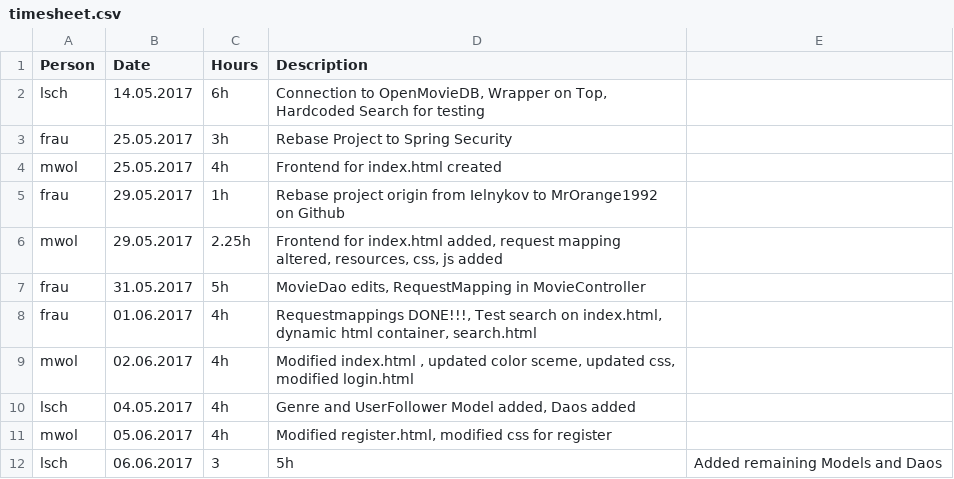
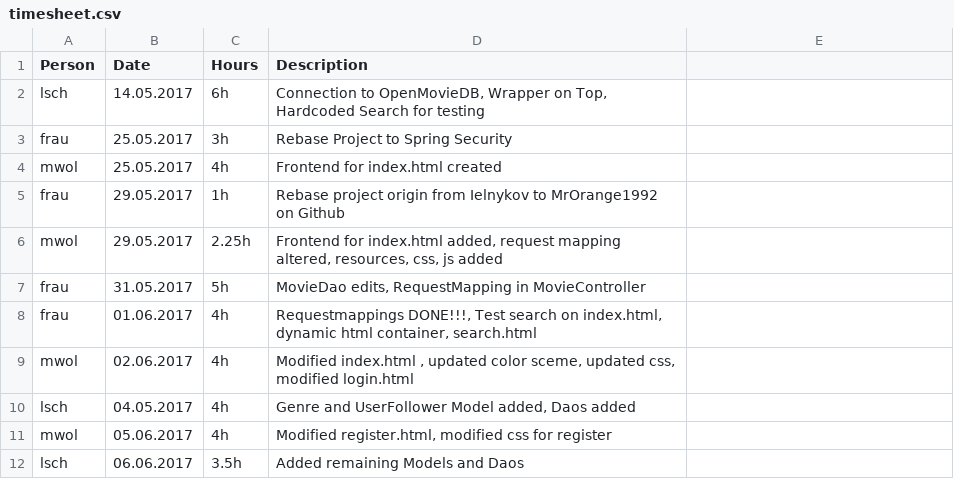
Before and after one commit to MrOrange1992/oreely, a CSV file: timesheet.csv, drawn as a sheet.

Commit message:
Update timesheet.csv

```diff
--- a/timesheet.csv
+++ b/timesheet.csv
@@ -11,2 +11,2 @@ lsch,04.05.2017,4h,"Genre and UserFollower Model added, Daos added"
 mwol,05.06.2017,4h,"Modified register.html, modified css for register"
-lsch,06.06.2017,3,5h,"Added remaining Models and Daos"
+lsch,06.06.2017,3.5h,"Added remaining Models and Daos"
```
